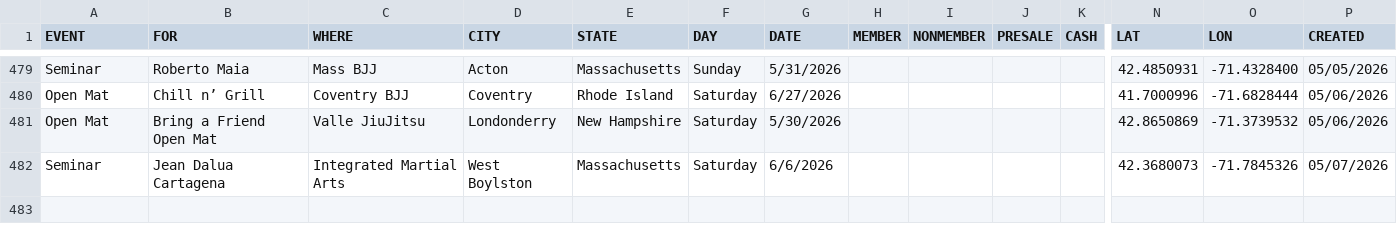
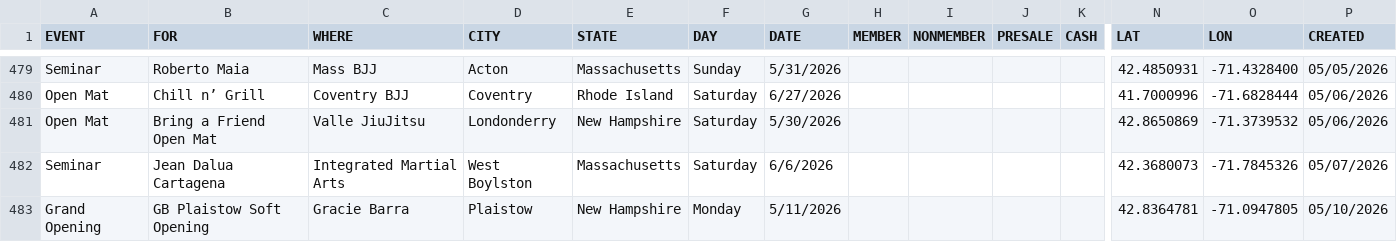
Before and after one commit to anyjiujitsu/anyjiujitsu.github.io, a CSV file: events.csv, drawn as a sheet; only a part is shown, gaps mark what is left out; rows hold the shown columns only; the diff names each change by its address in the sheet, - before the commit and + after, or states it on an @@ line.

Commit message:
Append event row (2026-05-11T00:15:22.579Z)

```diff
--- a/events.csv
+++ b/events.csv
+row 483: Grand Opening | GB Plaistow Soft Opening | Gracie Barra | Plaistow | New Hampshire | Monday | 5/11/2026 |  |  |  |  | 42.8364781 | -71.0947805 | 05/10/2026
```
